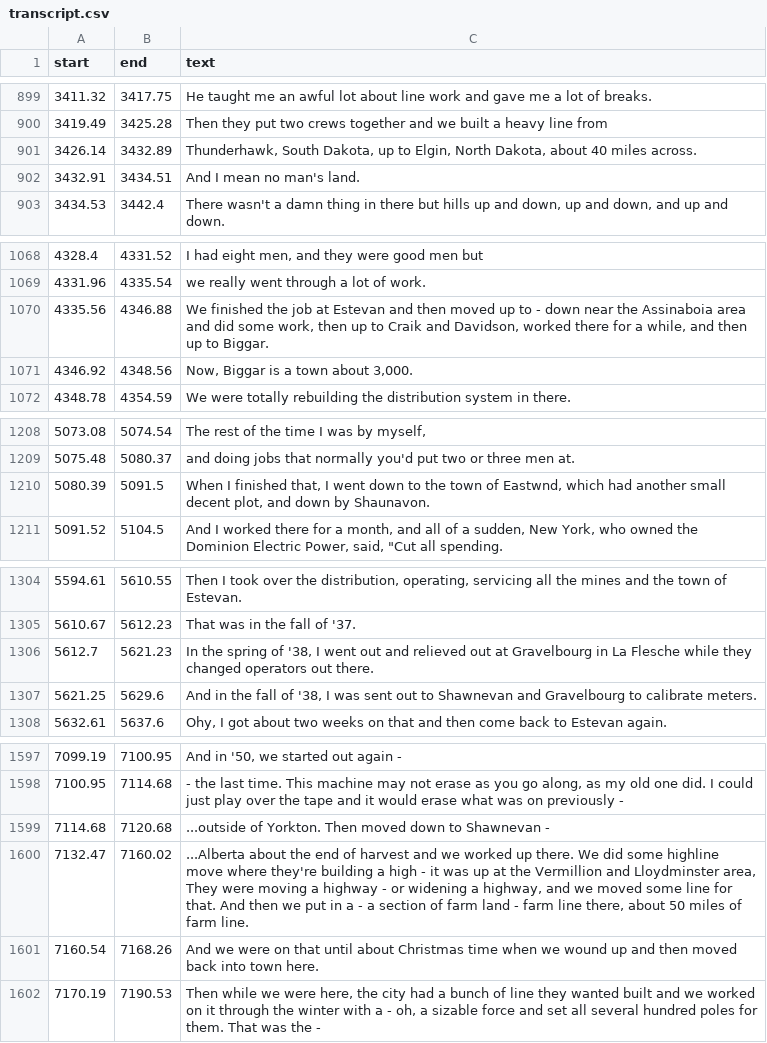
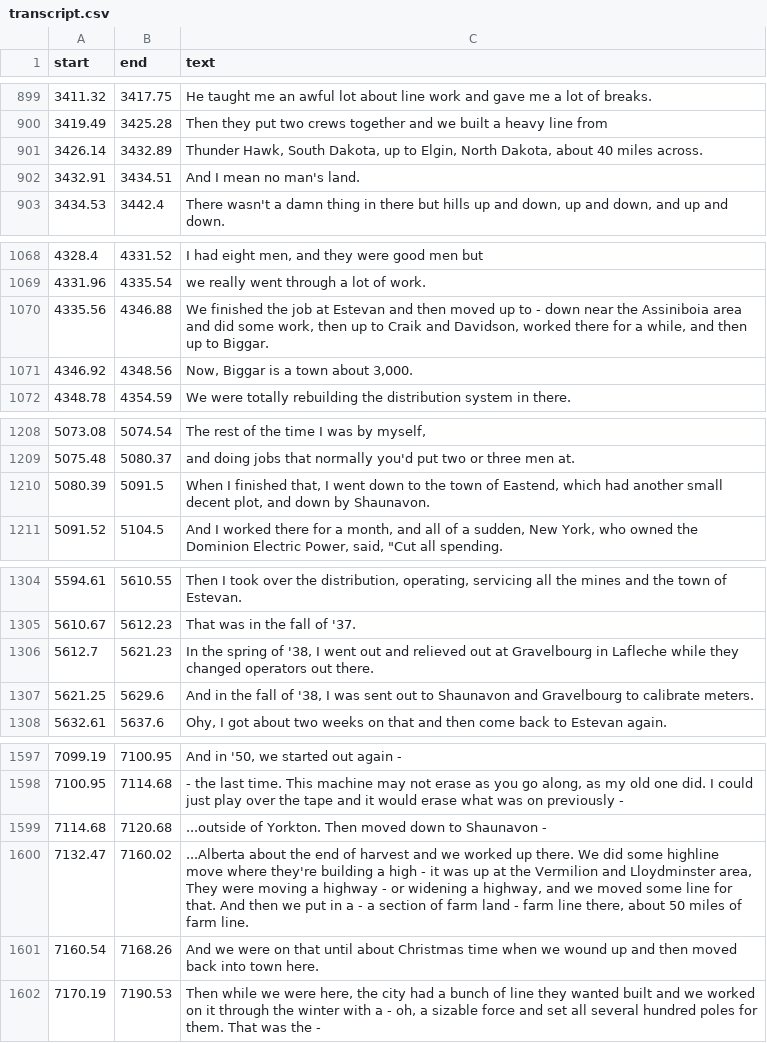
Before and after one commit to bfeist/lha-memoirs, a CSV file: public/recordings/memoirs/Norm_red/transcript.csv, drawn as a sheet; only a part is shown, gaps mark what is left out; the diff covers the shown part only.

```diff
--- a/public/recordings/memoirs/Norm_red/transcript.csv
+++ b/public/recordings/memoirs/Norm_red/transcript.csv
@@ -901,3 +901,3 @@ start|end|text
 3419.49|3425.28|Then they put two crews together and we built a heavy line from
-3426.14|3432.89|Thunderhawk, South Dakota, up to Elgin, North Dakota, about 40 miles across.
+3426.14|3432.89|Thunder Hawk, South Dakota, up to Elgin, North Dakota, about 40 miles across.
 3432.91|3434.51|And I mean no man's land.
@@ -1071,3 +1071,3 @@ start|end|text
 4331.96|4335.54|we really went through a lot of work.
-4335.56|4346.88|We finished the job at Estevan and then moved up to - down near the Assinaboia area and did some work, then up to Craik and Davidson, worked there for a while, and then up to Biggar.
+4335.56|4346.88|We finished the job at Estevan and then moved up to - down near the Assiniboia area and did some work, then up to Craik and Davidson, worked there for a while, and then up to Biggar.
 4346.92|4348.56|Now, Biggar is a town about 3,000.
@@ -1212,3 +1212,3 @@ start|end|text
 5075.48|5080.37|and doing jobs that normally you'd put two or three men at.
-5080.39|5091.5|When I finished that, I went down to the town of Eastwnd, which had another small decent plot, and down by Shaunavon.
+5080.39|5091.5|When I finished that, I went down to the town of Eastend, which had another small decent plot, and down by Shaunavon.
 5091.52|5104.5|And I worked there for a month, and all of a sudden, New York, who owned the Dominion Electric Power, said, "Cut all spending.
@@ -1308,4 +1308,4 @@ start|end|text
 5610.67|5612.23|That was in the fall of '37.
-5612.7|5621.23|In the spring of '38, I went out and relieved out at Gravelbourg in La Flesche while they changed operators out there.
-5621.25|5629.6|And in the fall of '38, I was sent out to Shawnevan and Gravelbourg to calibrate meters.
+5612.7|5621.23|In the spring of '38, I went out and relieved out at Gravelbourg in Lafleche while they changed operators out there.
+5621.25|5629.6|And in the fall of '38, I was sent out to Shaunavon and Gravelbourg to calibrate meters.
 5632.61|5637.6|Ohy, I got about two weeks on that and then come back to Estevan again.
@@ -1601,4 +1601,4 @@ start|end|text
 7100.95|7114.68|- the last time. This machine may not erase as you go along, as my old one did. I could just play over the tape and it would erase what was on previously -
-7114.68|7120.68|...outside of Yorkton. Then moved down to Shawnevan -
-7132.47|7160.02|...Alberta about the end of harvest and we worked up there. We did some highline move where they're building a high - it was up at the Vermillion and Lloydminster area, They were moving a highway - or widening a highway, and we moved some line for that. And then we put in a - a section of farm land - farm line there, about 50 miles of farm line.
+7114.68|7120.68|...outside of Yorkton. Then moved down to Shaunavon -
+7132.47|7160.02|...Alberta about the end of harvest and we worked up there. We did some highline move where they're building a high - it was up at the Vermilion and Lloydminster area, They were moving a highway - or widening a highway, and we moved some line for that. And then we put in a - a section of farm land - farm line there, about 50 miles of farm line.
 7160.54|7168.26|And we were on that until about Christmas time when we wound up and then moved back into town here.
```
Also changed, not shown: 4 edited cells elsewhere in this file, public/recordings/glynn_interview/transcript.csv, public/recordings/memoirs/TDK_D60_edited_through_air/transcript.csv, 12 other files.
